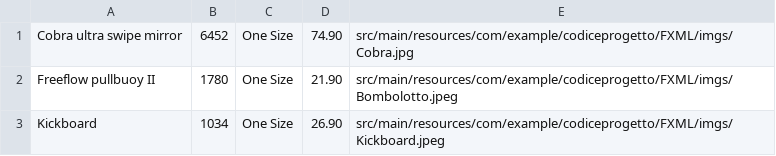
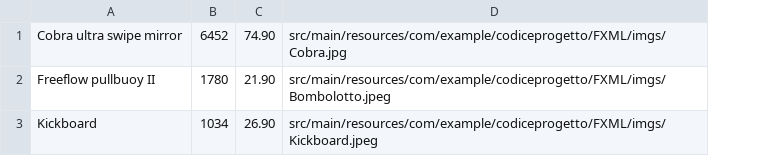
Before and after one commit to Andrea041/ISPW-Project, a CSV file: productCSV.csv, drawn as a sheet; the diff names each change by its address in the sheet, - before the commit and + after, or states it on an @@ line.

```diff
--- a/productCSV.csv
+++ b/productCSV.csv
-column C, rows 1-3: all One Size
```
Also changed, not shown: 1 other file.
